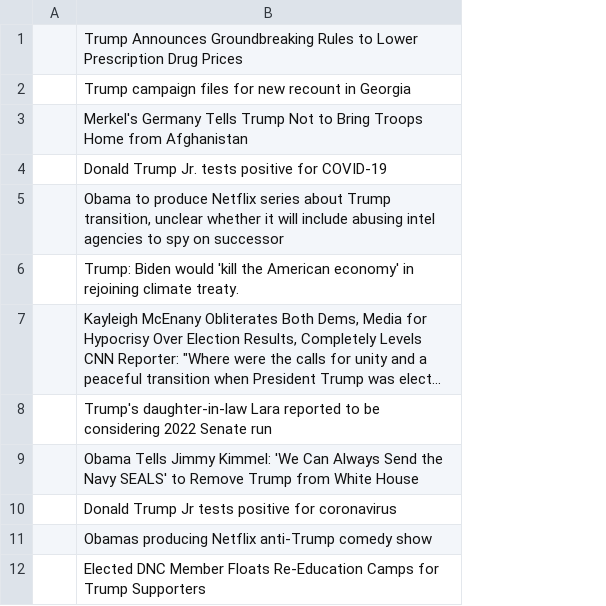
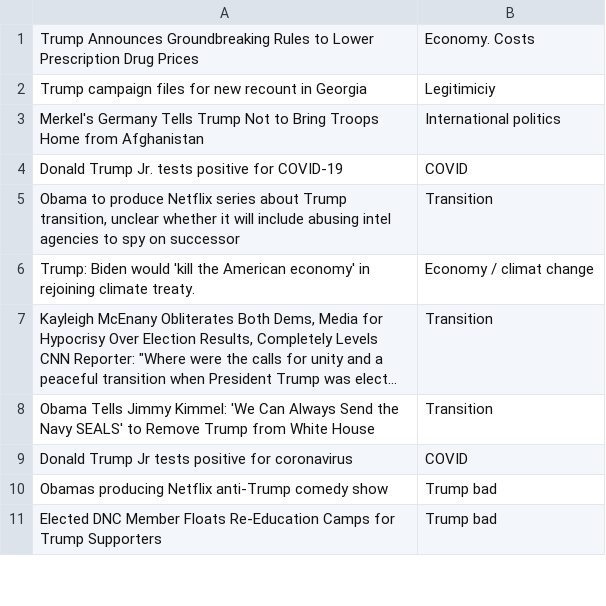
Before and after one commit to Alexander-Cui/Comp-598-project, a CSV file: all_posts/200_conservatives.csv, drawn as a sheet; only a part is shown; long unchanged cells end in …; removed rows and columns are numbered as before the commit, all else as after; the diff names each change by its address in the sheet, - before the commit and + after, or states it on an @@ line.

Commit message:
added data files

```diff
--- a/all_posts/200_conservatives.csv
+++ b/all_posts/200_conservatives.csv
-column A, empty
+column B, rows 1-11: Economy. Costs | Legitimiciy | International politics | COVID | Transition | Economy / climat change | Transition | Transition | COVID | Trump bad | Trump bad
-row 8:  | Trump's daughter-in-law Lara reported to be considering 2022 Senate run
```
Also changed, not shown: 6 other files.
